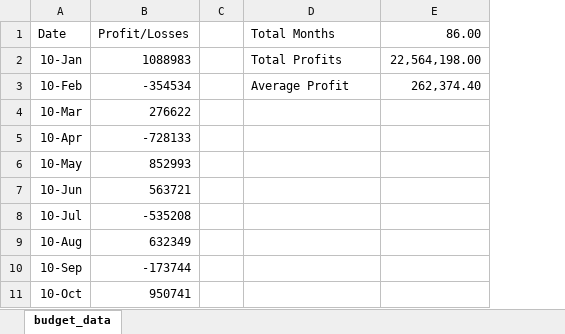
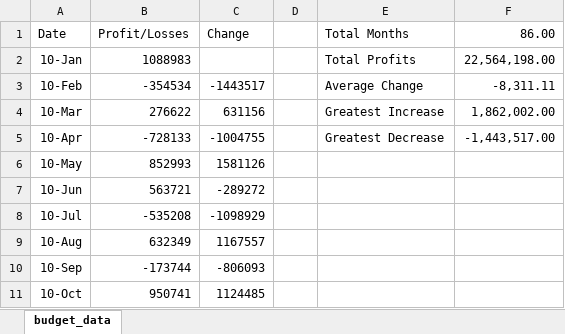
Before and after one commit to elidiak/python-challenge, an Excel workbook: PyBank/Resources/budget_data.xlsx, sheet budget_data, drawn as a sheet; only a part is shown; values as stored, in another font and other column widths than the file's, no borders; addresses are those after the commit; the diff names each change by its address in the sheet, - before the commit and + after, or states it on an @@ line.

Commit message:
Troubleshooting PyBank, skeleton for PyPoll

```diff
--- a/PyBank/Resources/budget_data.xlsx (sheet budget_data)
+++ b/PyBank/Resources/budget_data.xlsx (sheet budget_data)
+column C (Change), rows 3-11: -1443517 | 631156 | -1004755 | 1581126 | -289272 | -1098929 | 1167557 | -806093 | 1124485
-E3 (Total Months): Average Profit
+E3 (Total Months): Average Change
-F3 (86.00): 262,374.40
+F3 (86.00): -8,311.11
-E4 (Total Months): (empty)
+E4 (Total Months): Greatest Increase
-F4 (86.00): (empty)
+F4 (86.00): 1,862,002.00
-E5 (Total Months): (empty)
+E5 (Total Months): Greatest Decrease
-F5 (86.00): (empty)
+F5 (86.00): -1,443,517.00
```
Also changed, not shown: 2 other files.
